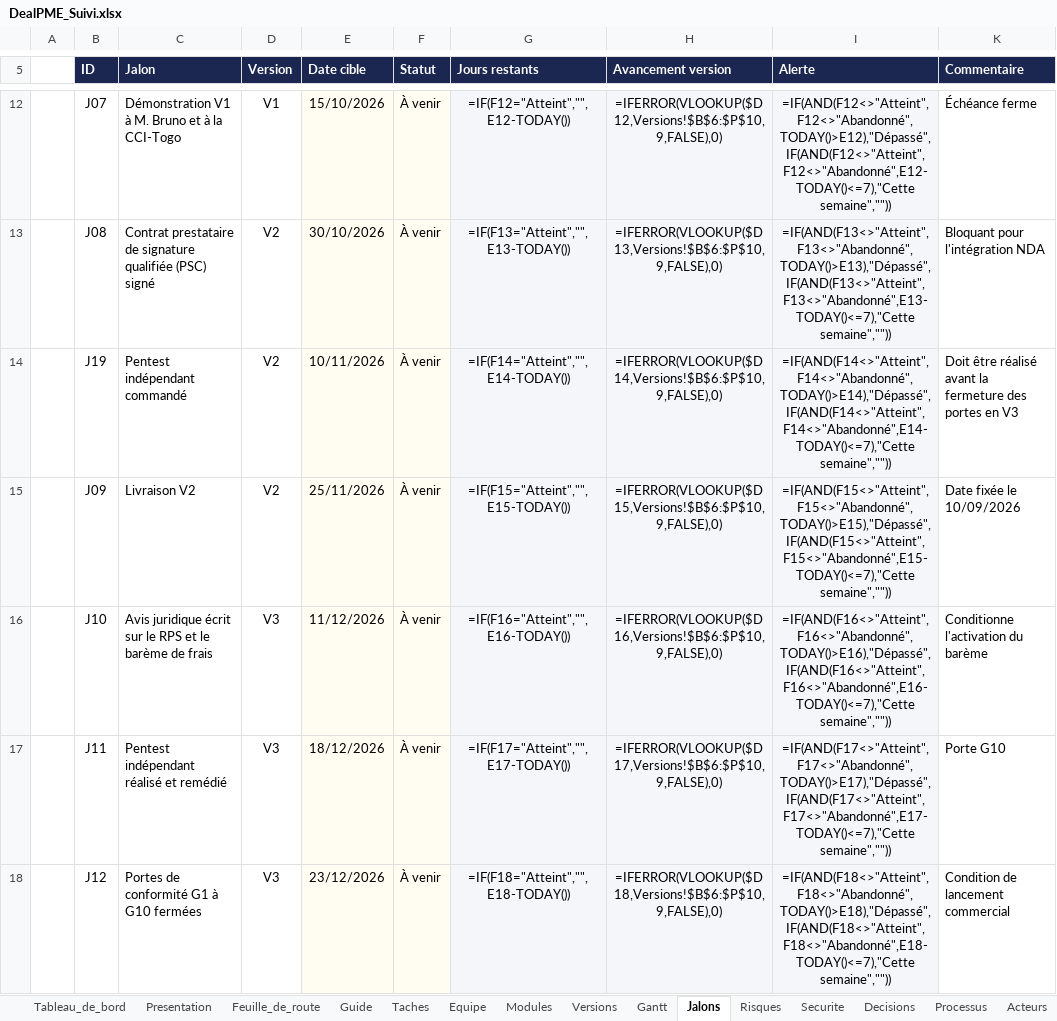
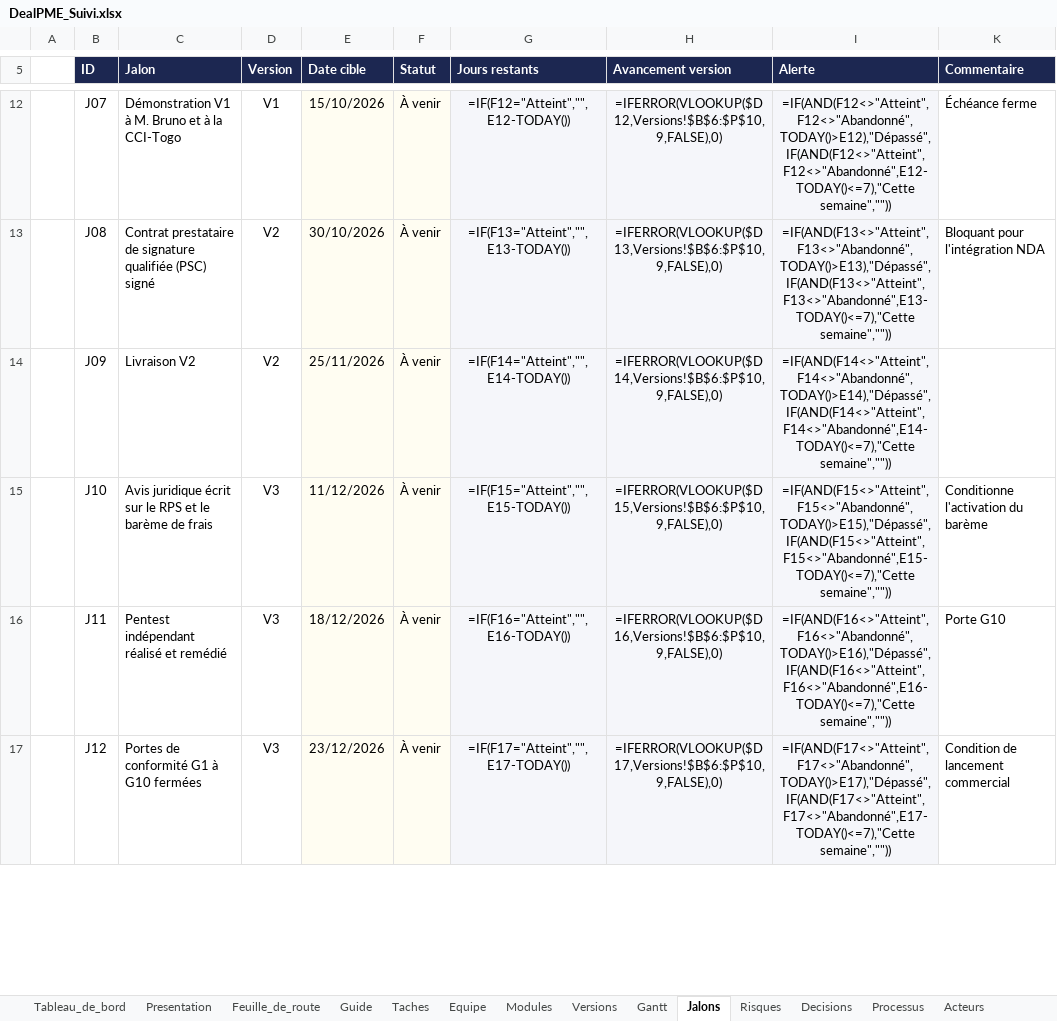
Before and after one commit to fless-lab/dealpme, an Excel workbook: DealPME_Suivi.xlsx, sheet Jalons, drawn as a sheet; only a part is shown, gaps mark what is left out; values as stored, in another font and other column widths than the file's, no borders; formulas without a stored value are shown as written; conditional formats not drawn; removed rows and columns are numbered as before the commit, all else as after; the diff covers the shown part only; the diff names each change by its address in the sheet, - before the commit and + after, or states it on an @@ line.

```diff
--- a/DealPME_Suivi.xlsx (sheet Jalons)
+++ b/DealPME_Suivi.xlsx (sheet Jalons)
-sheet tab: Securite
-row 14:  | J19 | Pentest indépendant commandé | V2 | 10/11/2026 | À venir | =IF(F14="Atteint","",E14-TODAY()) | =IFERROR(VLOOKUP($D14,Versions!$B$6:$P$10,9,FALSE),0) | =IF(AND(F14<>"Atteint",F14<>"Abandonné",TODAY()>E14),"Dépassé",IF(AND(F14<>"Atteint",F14<>"Abandonné",E14-TODAY()<=7),"Cette semaine","")) | Doit être réalisé avant la fermeture des portes en V3
-G14 (Jours restants): =IF(F15="Atteint","",E15-TODAY())
+G14 (Jours restants): =IF(F14="Atteint","",E14-TODAY())
-H14 (Avancement version): =IFERROR(VLOOKUP($D15,Versions!$B$6:$P$10,9,FALSE),0)
+H14 (Avancement version): =IFERROR(VLOOKUP($D14,Versions!$B$6:$P$10,9,FALSE),0)
-I14 (Alerte): =IF(AND(F15<>"Atteint",F15<>"Abandonné",TODAY()>E15),"Dépassé",IF(AND(F15<>"Atteint",F15<>"Abandonné",E15-TODAY()<=7),"Cette semaine",""))
+I14 (Alerte): =IF(AND(F14<>"Atteint",F14<>"Abandonné",TODAY()>E14),"Dépassé",IF(AND(F14<>"Atteint",F14<>"Abandonné",E14-TODAY()<=7),"Cette semaine",""))
-K14 (Commentaire): Date fixée le 10/09/2026
+K14 (Commentaire): (empty)
-G15 (Jours restants): =IF(F16="Atteint","",E16-TODAY())
+G15 (Jours restants): =IF(F15="Atteint","",E15-TODAY())
-H15 (Avancement version): =IFERROR(VLOOKUP($D16,Versions!$B$6:$P$10,9,FALSE),0)
+H15 (Avancement version): =IFERROR(VLOOKUP($D15,Versions!$B$6:$P$10,9,FALSE),0)
-I15 (Alerte): =IF(AND(F16<>"Atteint",F16<>"Abandonné",TODAY()>E16),"Dépassé",IF(AND(F16<>"Atteint",F16<>"Abandonné",E16-TODAY()<=7),"Cette semaine",""))
+I15 (Alerte): =IF(AND(F15<>"Atteint",F15<>"Abandonné",TODAY()>E15),"Dépassé",IF(AND(F15<>"Atteint",F15<>"Abandonné",E15-TODAY()<=7),"Cette semaine",""))
-G16 (Jours restants): =IF(F17="Atteint","",E17-TODAY())
+G16 (Jours restants): =IF(F16="Atteint","",E16-TODAY())
-H16 (Avancement version): =IFERROR(VLOOKUP($D17,Versions!$B$6:$P$10,9,FALSE),0)
+H16 (Avancement version): =IFERROR(VLOOKUP($D16,Versions!$B$6:$P$10,9,FALSE),0)
-I16 (Alerte): =IF(AND(F17<>"Atteint",F17<>"Abandonné",TODAY()>E17),"Dépassé",IF(AND(F17<>"Atteint",F17<>"Abandonné",E17-TODAY()<=7),"Cette semaine",""))
+I16 (Alerte): =IF(AND(F16<>"Atteint",F16<>"Abandonné",TODAY()>E16),"Dépassé",IF(AND(F16<>"Atteint",F16<>"Abandonné",E16-TODAY()<=7),"Cette semaine",""))
-G17 (Jours restants): =IF(F18="Atteint","",E18-TODAY())
+G17 (Jours restants): =IF(F17="Atteint","",E17-TODAY())
-H17 (Avancement version): =IFERROR(VLOOKUP($D18,Versions!$B$6:$P$10,9,FALSE),0)
+H17 (Avancement version): =IFERROR(VLOOKUP($D17,Versions!$B$6:$P$10,9,FALSE),0)
-I17 (Alerte): =IF(AND(F18<>"Atteint",F18<>"Abandonné",TODAY()>E18),"Dépassé",IF(AND(F18<>"Atteint",F18<>"Abandonné",E18-TODAY()<=7),"Cette semaine",""))
+I17 (Alerte): =IF(AND(F17<>"Atteint",F17<>"Abandonné",TODAY()>E17),"Dépassé",IF(AND(F17<>"Atteint",F17<>"Abandonné",E17-TODAY()<=7),"Cette semaine",""))
```
Also changed, not shown: 22 edited cells elsewhere in this sheet, sheet Taches, sheet Feuille_de_route, sheet Risques, sheet Decisions, sheet Tableau_de_bord, sheet Guide, hidden cells, 4 other files.
